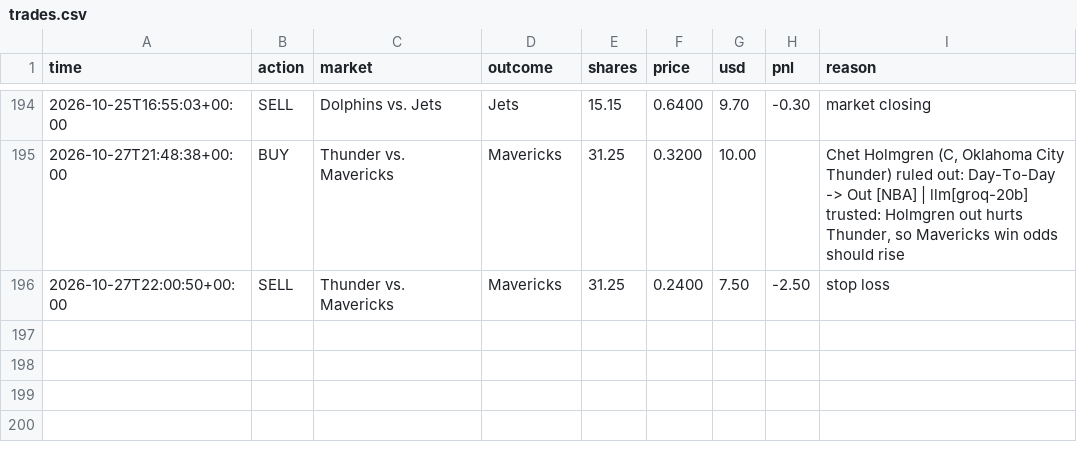
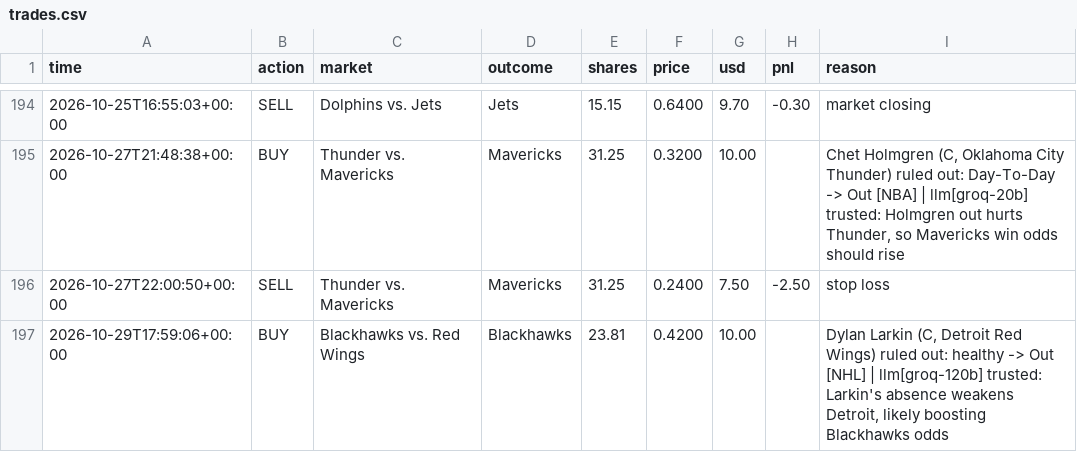
Before and after one commit to MoldyAxis395/polymarket-news-bot, a CSV file: data/trades.csv, drawn as a sheet; only a part is shown, gaps mark what is left out; the diff names each change by its address in the sheet, - before the commit and + after, or states it on an @@ line.

```diff
--- a/data/trades.csv
+++ b/data/trades.csv
+row 197: 2026-10-29T17:59:06+00:00 | BUY | Blackhawks vs. Red Wings | Blackhawks | 23.81 | 0.4200 | 10.00 |  | Dylan Larkin (C, Detroit Red Wings) ruled out: healthy -> Out [NHL] | llm[groq-120b] trusted: Larkin's absence weakens Detroit, likely boosting Blackhawks odds
```
Also changed, not shown: 8 other files.
